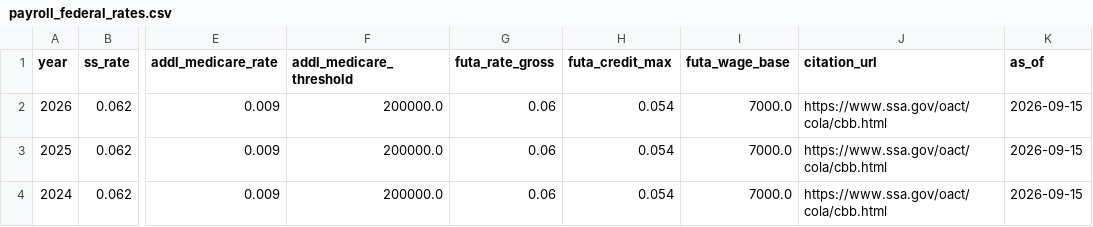
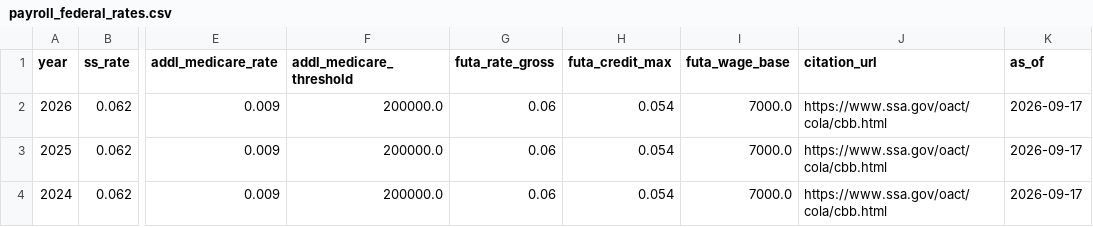
Before and after one commit to Ringzero787/taxlocus-data, a CSV file: data/payroll_federal_rates.csv, drawn as a sheet; only a part is shown, gaps mark what is left out; the diff names each change by its address in the sheet, - before the commit and + after, or states it on an @@ line.

```diff
--- a/data/payroll_federal_rates.csv
+++ b/data/payroll_federal_rates.csv
-K2:K4 (as_of): 2026-09-15
+K2:K4 (as_of): 2026-09-17
```
Also changed, not shown: data/jurisdiction_rates.csv, data/payroll_reciprocity.csv, 12 other files.
